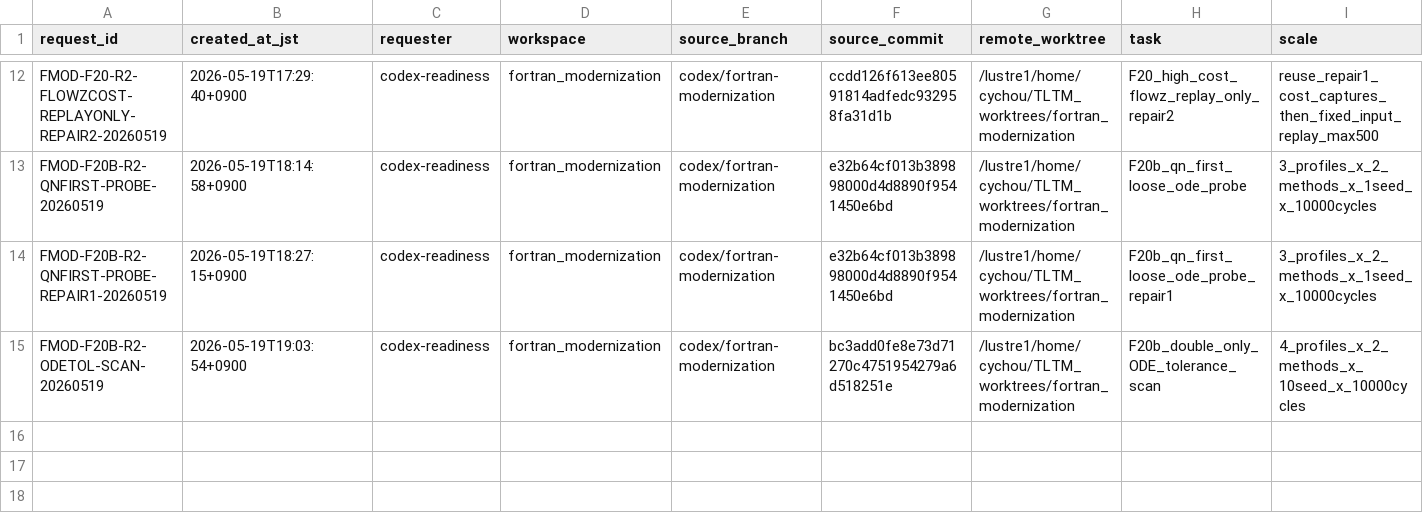
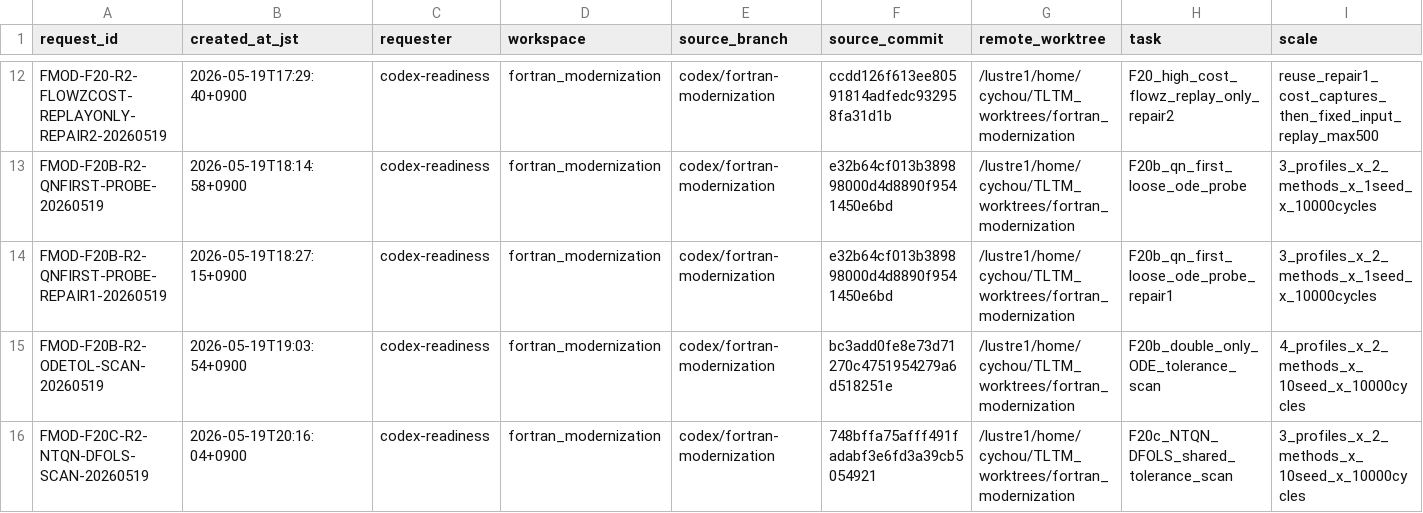
Before and after one commit to C-Y-Chou/generalized-thimble-hmc, a TSV file: codex/workspaces/fortran_modernization/state/CLUSTER02_SCHEDULER_REQUESTS.tsv, drawn as a sheet; only a part is shown, gaps mark what is left out; rows hold the shown columns only; the diff names each change by its address in the sheet, - before the commit and + after, or states it on an @@ line.

Commit message:
Request F20C shared tolerance scan

```diff
--- a/codex/workspaces/fortran_modernization/state/CLUSTER02_SCHEDULER_REQUESTS.tsv
+++ b/codex/workspaces/fortran_modernization/state/CLUSTER02_SCHEDULER_REQUESTS.tsv
+row 16: FMOD-F20C-R2-NTQN-DFOLS-SCAN-20260519 | 2026-05-19T20:16:04+0900 | codex-readiness | fortran_modernization | codex/fortran-modernization | 748bffa75afff491fadabf3e6fd3a39cb5054921 | /lustre1/home/cychou/TLTM_worktrees/fortran_modernization | F20c_NTQN_DFOLS_shared_tolerance_scan | 3_profiles_x_2_methods_x_10seed_x_10000cycles
```
